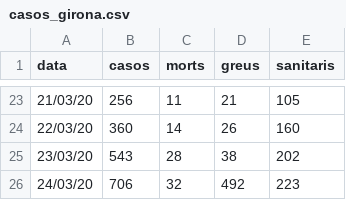
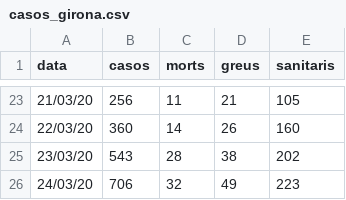
Before and after one commit to nachotronic/covid19, a CSV file: casos_girona.csv, drawn as a sheet; only a part is shown, gaps mark what is left out.

Commit message:
Add files via upload

```diff
--- a/casos_girona.csv
+++ b/casos_girona.csv
@@ -25,2 +25,2 @@ data;casos;morts;greus;sanitaris
 23/03/20;543;28;38;202
-24/03/20;706;32;492;223
+24/03/20;706;32;49;223
```
